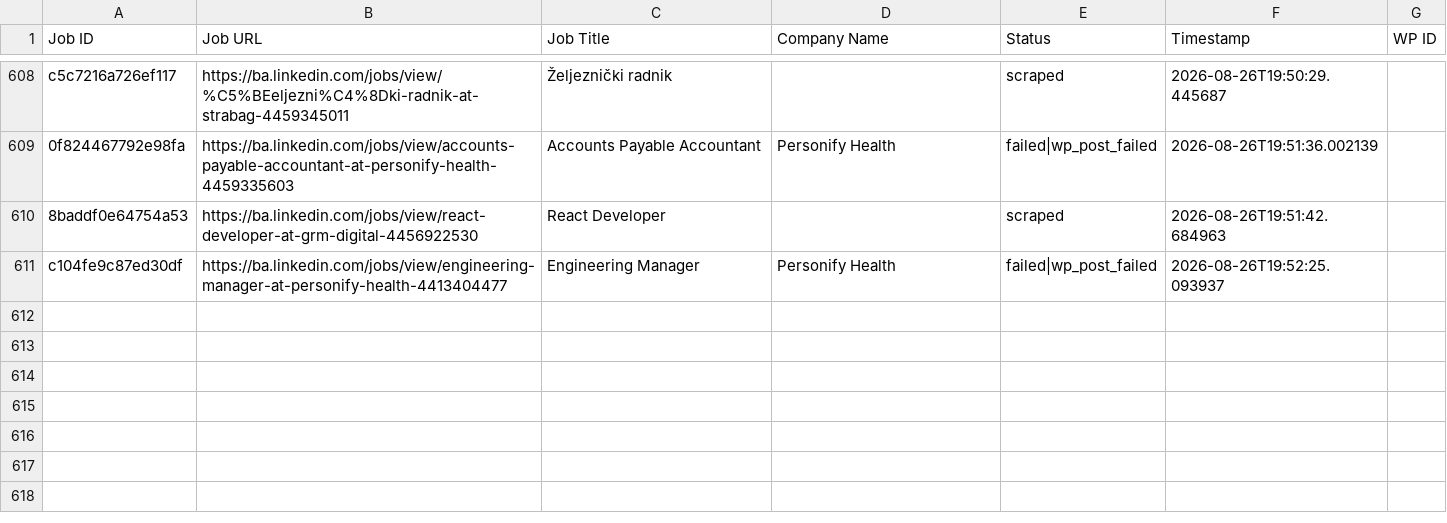
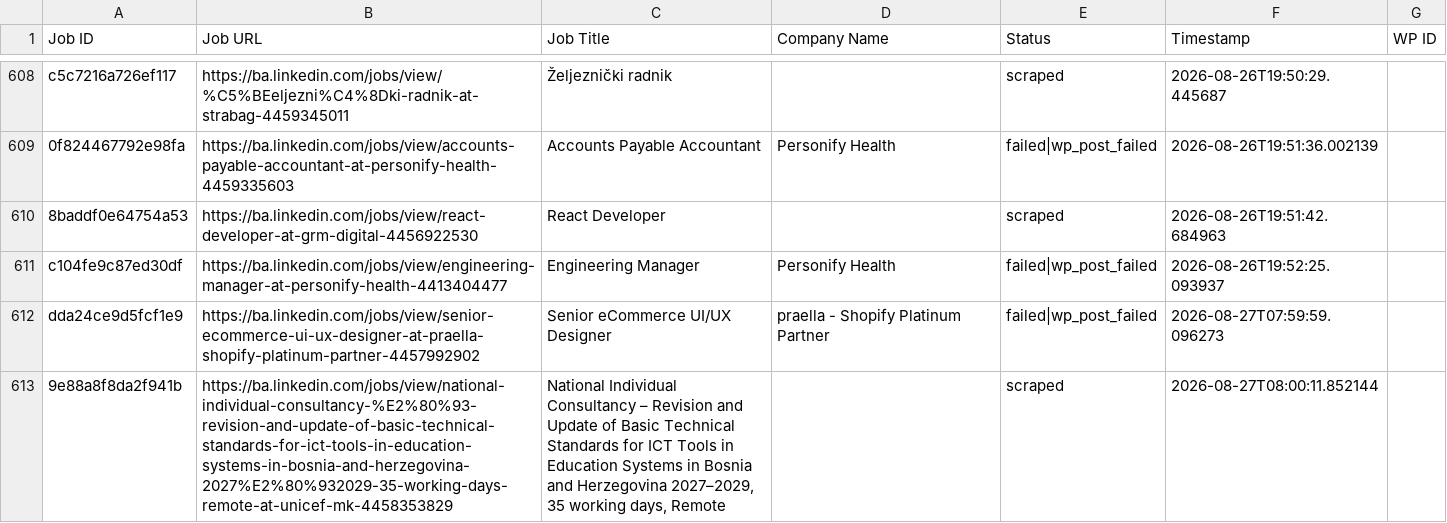
Before and after one commit to mimusdesign/ba, a CSV file: processed_jobs.csv, drawn as a sheet; only a part is shown, gaps mark what is left out; the diff names each change by its address in the sheet, - before the commit and + after, or states it on an @@ line.

```diff
--- a/processed_jobs.csv
+++ b/processed_jobs.csv
+row 612: dda24ce9d5fcf1e9 | https://ba.linkedin.com/jobs/view/senior-ecommerce-ui-ux-designer-at-praella-shopify-platinum-partner-4457992902 | Senior eCommerce UI/UX Designer | praella - Shopify Platinum Partner | failed|wp_post_failed | 2026-08-27T07:59:59.096273
+row 613: 9e88a8f8da2f941b | https://ba.linkedin.com/jobs/view/national-individual-consultancy-%E2%80%93-revision-and-update-of-basic-technical-standards-for-ict-tools-in-education-systems-in-bosnia-and-herzegovina-2027%E2%80%932029-35-working-days-remote-at-unicef-mk-4458353829 | National Individual Consultancy – Revision and Update of Basic Technical Standards for ICT Tools in Education Systems in Bosnia and Herzegovina 2027–2029, 35 working days, Remote |  | scraped | 2026-08-27T08:00:11.852144
```
